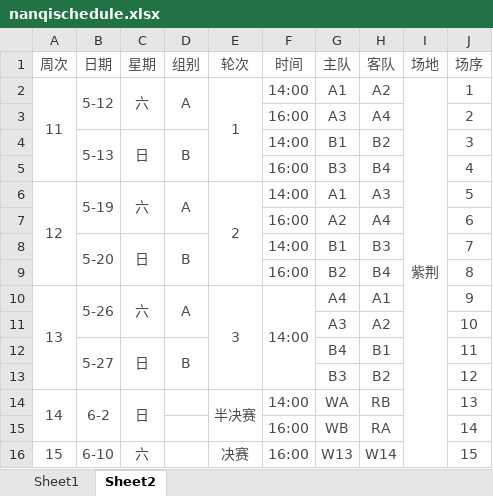
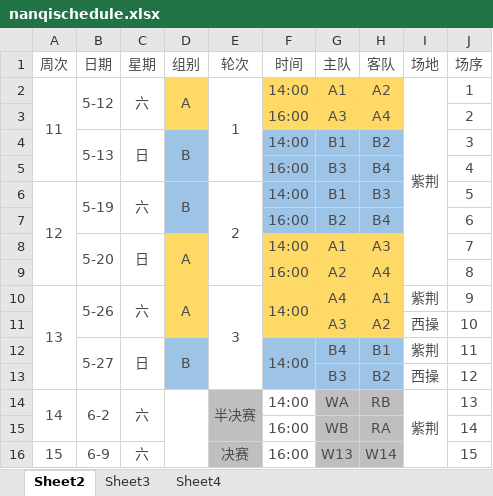
Before and after one commit to xyz961014/MatchAll, an Excel workbook: TUFA/nanqischedule.xlsx, sheet Sheet2, drawn as a sheet; values as stored, in another font and other column widths than the file's, no borders; the diff names each change by its address in the sheet, - before the commit and + after, or states it on an @@ line.

```diff
--- a/TUFA/nanqischedule.xlsx (sheet Sheet2)
+++ b/TUFA/nanqischedule.xlsx (sheet Sheet2)
-sheet tab: Sheet1
+sheet tab: Sheet3
+sheet tab: Sheet4
-D2:D3 fill: none
+D2:D3 fill: #FFD966
-F2:H3 fill: none
+F2:H3 fill: #FFD966
-I2:I16 merged
+I2:I9 merged
-D4:D7 fill: none
+D4:D7 fill: #9DC3E6
-F4:H7 fill: none
+F4:H7 fill: #9DC3E6
-D6 (组别): A
+D6 (组别): B
-G6 (主队): A1
+G6 (主队): B1
-H6 (客队): A3
+H6 (客队): B3
-G7 (主队): A2
+G7 (主队): B2
-H7 (客队): A4
+H7 (客队): B4
-D8 (组别): B
+D8 (组别): A
-D8:D11 fill: none
+D8:D11 fill: #FFD966
-F8:H11 fill: none
+F8:H11 fill: #FFD966
-G8 (主队): B1
+G8 (主队): A1
-H8 (客队): B3
+H8 (客队): A3
-G9 (主队): B2
+G9 (主队): A2
-H9 (客队): B4
+H9 (客队): A4
-F10:F13 merged
+F10:F11 merged
-I10 (场地): (empty)
+I10 (场地): 紫荆
-I11 (场地): (empty)
+I11 (场地): 西操
-D12:D13 fill: none
+D12:D13 fill: #9DC3E6
-F12 (时间): (empty)
+F12 (时间): 14:00
-F12:H13 fill: none
+F12:H13 fill: #9DC3E6
+F12:F13 merged
-I12 (场地): (empty)
+I12 (场地): 紫荆
-I13 (场地): (empty)
+I13 (场地): 西操
-C14 (星期): 日
+C14 (星期): 六
+D14:D16 merged
-E14:E16 fill: none
+E14:E16 fill: #BFBFBF
-G14:H16 fill: none
+G14:H16 fill: #BFBFBF
-I14 (场地): (empty)
+I14 (场地): 紫荆
+I14:I16 merged
-B16 (日期): 6-10
+B16 (日期): 6-9
```
Also changed, not shown: 15 other files.
